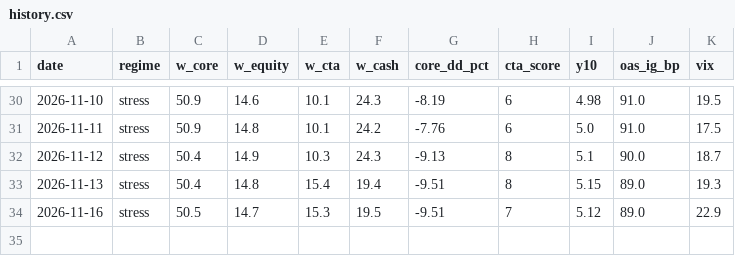
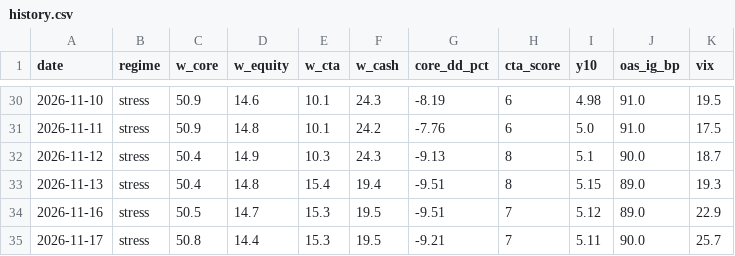
Before and after one commit to Lorun/market-signals, a CSV file: data/history.csv, drawn as a sheet; only a part is shown, gaps mark what is left out.

```diff
--- a/data/history.csv
+++ b/data/history.csv
@@ -34 +34,2 @@ date,regime,w_core,w_equity,w_cta,w_cash,core_dd_pct,cta_score,y10,oas_ig_bp,vix
 2026-11-16,stress,50.5,14.7,15.3,19.5,-9.51,7,5.12,89.0,22.9
+2026-11-17,stress,50.8,14.4,15.3,19.5,-9.21,7,5.11,90.0,25.7
```
Also changed, not shown: 1 other file.
